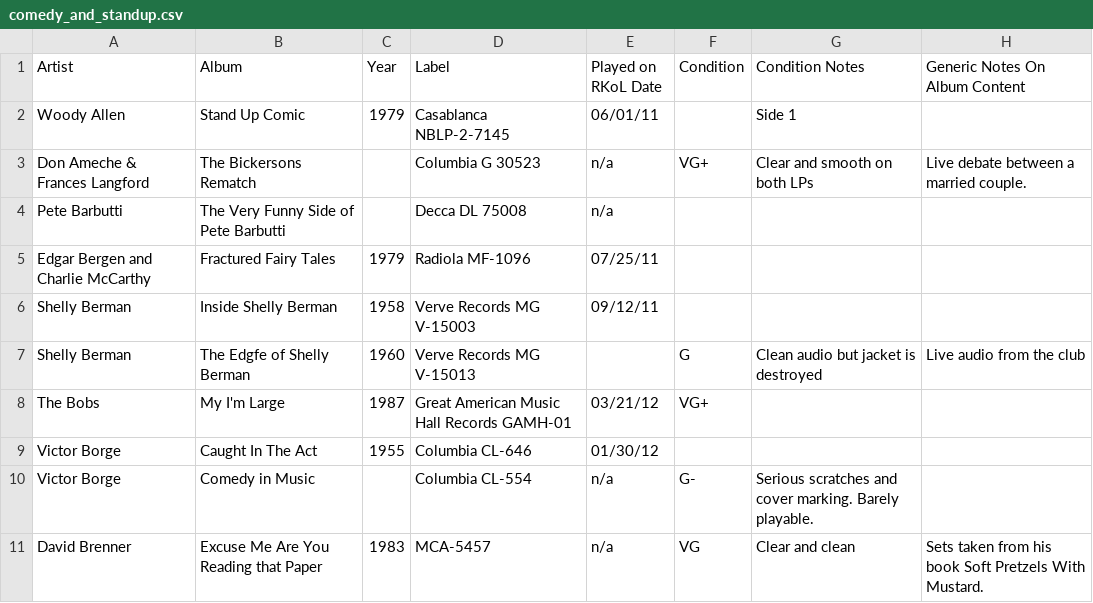
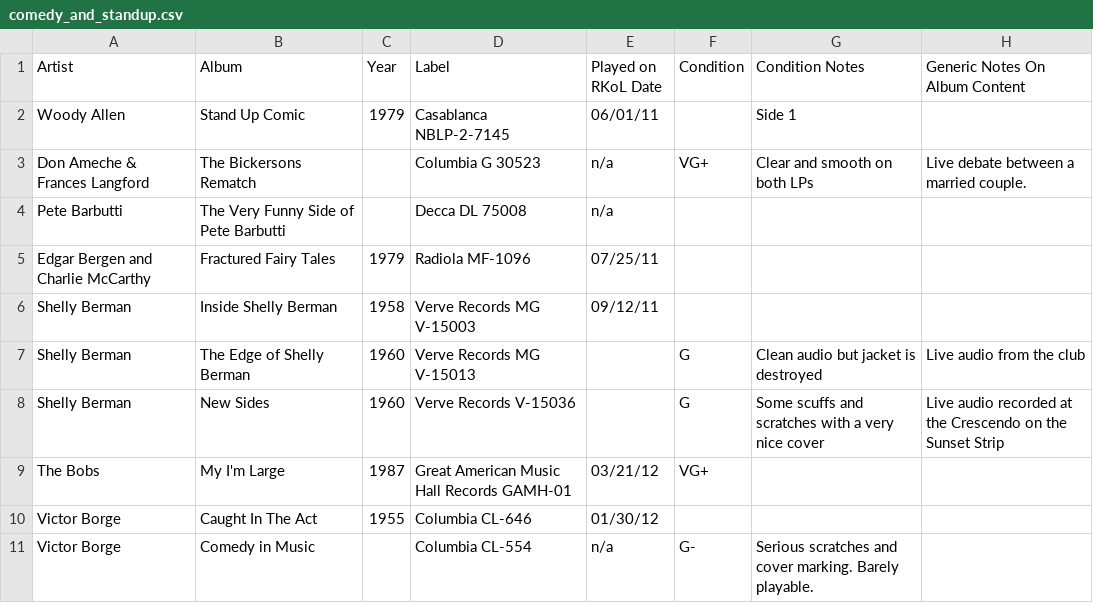
Before and after one commit to seanbruno/vinyl_inventory, a CSV file: comedy_and_standup.csv, drawn as a sheet; only a part is shown; the shorter side is filled out with more unchanged rows.

Commit message:
Add a new Shelly Berman LP and fix the title of another

```diff
--- a/comedy_and_standup.csv
+++ b/comedy_and_standup.csv
@@ -6,3 +6,4 @@ Edgar Bergen and Charlie McCarthy,Fractured Fairy Tales,1979,Radiola MF-1096,07/
 Shelly Berman,Inside Shelly Berman,1958,Verve Records MG V-15003,09/12/11,,,
-Shelly Berman,The Edgfe of Shelly Berman,1960,Verve Records MG V-15013,,G,Clean audio but jacket is destroyed, Live audio from the club
+Shelly Berman,The Edge of Shelly Berman,1960,Verve Records MG V-15013,,G,Clean audio but jacket is destroyed, Live audio from the club
+Shelly Berman,New Sides,1960,Verve Records V-15036,,G,Some scuffs and scratches with a very nice cover, Live audio recorded at the Crescendo on the Sunset Strip
 The Bobs,My I'm Large,1987,Great American Music Hall Records GAMH-01,03/21/12,VG+,,
```
